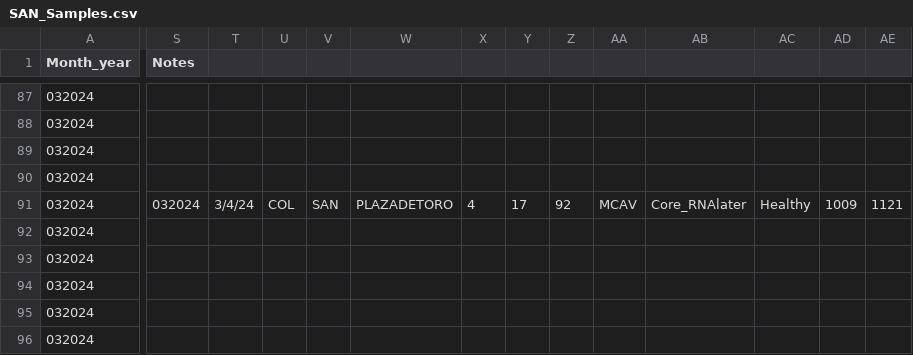
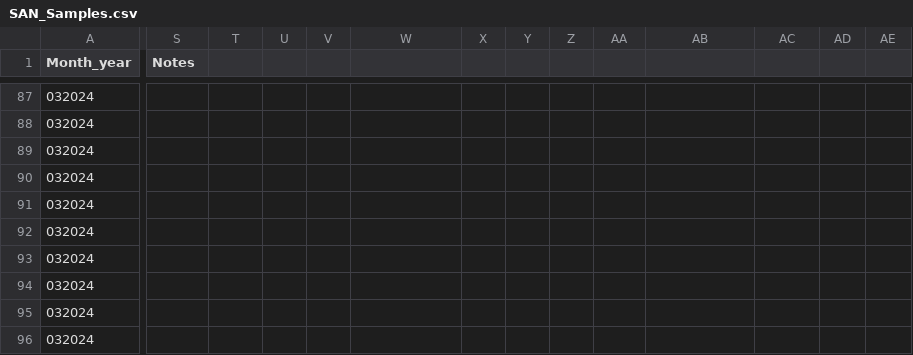
Before and after one commit to GWLab-UML/SAN_CORDAP, a CSV file: Sample_Data/SAN_Samples.csv, drawn as a sheet; only a part is shown, gaps mark what is left out; the shorter side is filled out with more unchanged rows; rows hold the shown columns only; the diff covers the shown part only; the diff names each change by its address in the sheet, - before the commit and + after, or states it on an @@ line.

Commit message:
Update SAN_Samples.csv

```diff
--- a/Sample_Data/SAN_Samples.csv
+++ b/Sample_Data/SAN_Samples.csv
-S91 (Notes): 032024
+S91 (Notes): (empty)
-T91: 3/4/24
+T91: (empty)
-U91: COL
+U91: (empty)
-V91: SAN
+V91: (empty)
-W91: PLAZADETORO
+W91: (empty)
-X91: 4
+X91: (empty)
-Y91: 17
+Y91: (empty)
-Z91: 92
+Z91: (empty)
-AA91: MCAV
+AA91: (empty)
-AB91: Core_RNAlater
+AB91: (empty)
-AC91: Healthy
+AC91: (empty)
-AD91: 1009
+AD91: (empty)
-AE91: 1121
+AE91: (empty)
+row 92: 032024
```
Also changed, not shown: 1 edited cell elsewhere in this file.
